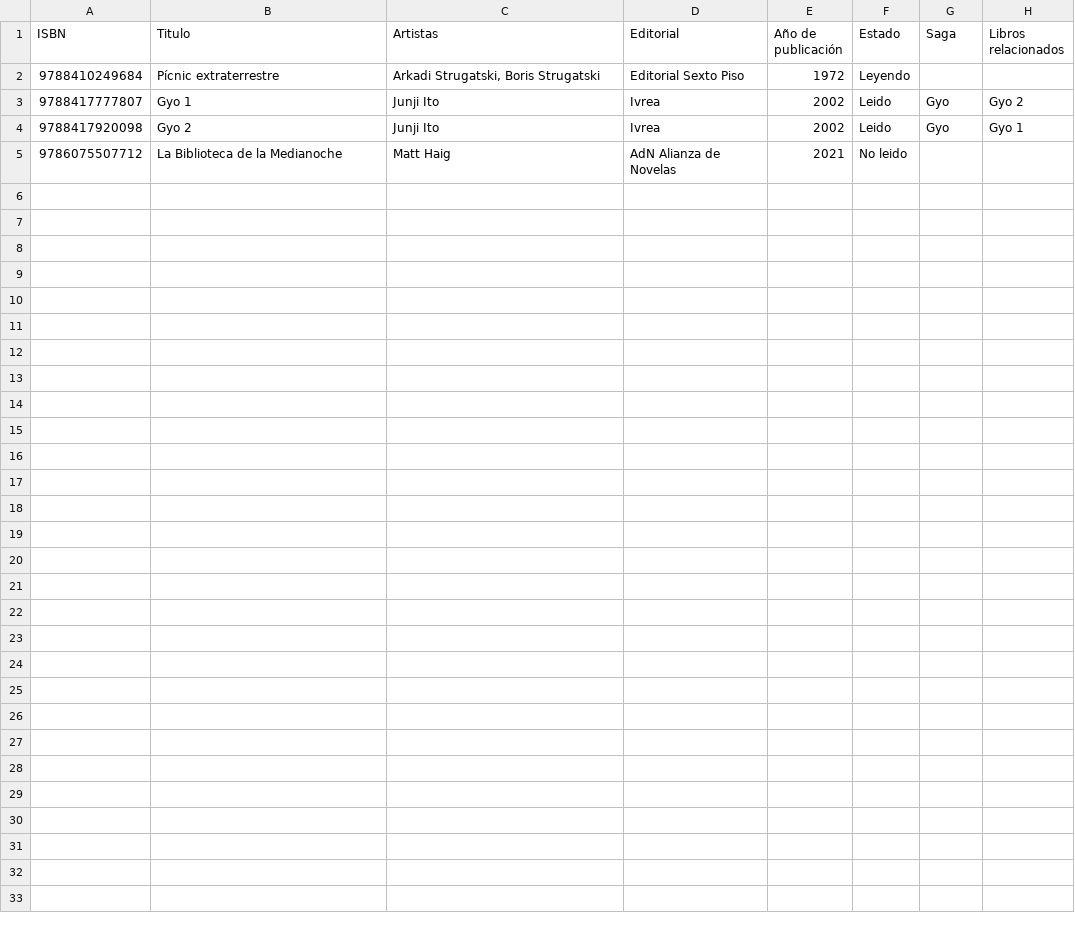
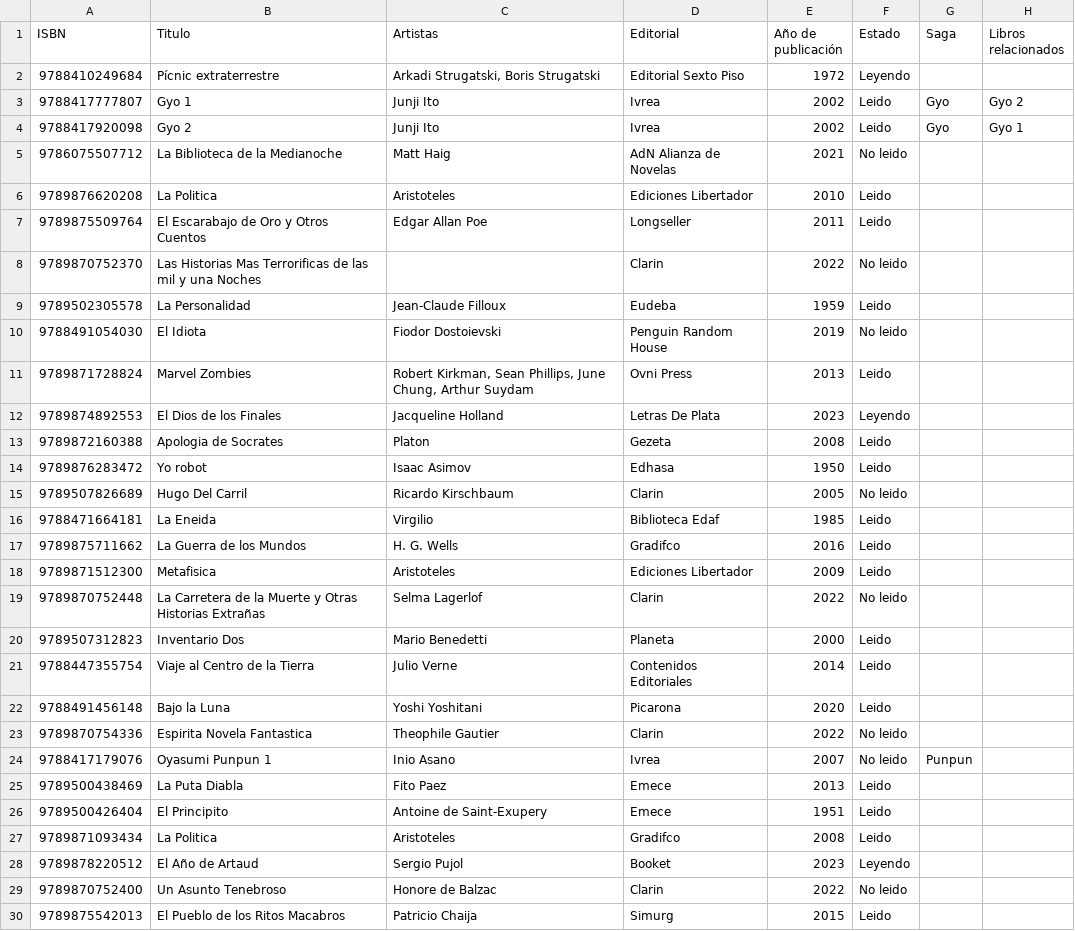
Before and after one commit to Lucas-GomezP/Biblioteca-Personal, a TSV file: libros.tsv, drawn as a sheet.

Commit message:
tt

```diff
--- a/libros.tsv
+++ b/libros.tsv
@@ -5 +5,26 @@ ISBN	Titulo	Artistas	Editorial	Año de publicación	Estado	Saga	Libros relaciona
 9786075507712	La Biblioteca de la Medianoche	Matt Haig	AdN Alianza de Novelas	2021	No leido		
+9789876620208	La Politica	Aristoteles	Ediciones Libertador	2010	Leido		
+9789875509764	El Escarabajo de Oro y Otros Cuentos	Edgar Allan Poe	Longseller	2011	Leido		
+9789870752370	Las Historias Mas Terrorificas de las mil y una Noches		Clarin	2022	No leido		
+9789502305578	La Personalidad	Jean-Claude Filloux	Eudeba	1959	Leido		
+9788491054030	El Idiota	Fiodor Dostoievski	Penguin Random House	2019	No leido		
+9789871728824	Marvel Zombies	Robert Kirkman, Sean Phillips, June Chung, Arthur Suydam	Ovni Press	2013	Leido		
+9789874892553	El Dios de los Finales	Jacqueline Holland	Letras De Plata	2023	Leyendo		
+9789872160388	Apologia de Socrates	Platon	Gezeta	2008	Leido		
+9789876283472	Yo robot	Isaac Asimov	Edhasa	1950	Leido		
+9789507826689	Hugo Del Carril	Ricardo Kirschbaum	Clarin	2005	No leido		
+9788471664181	La Eneida	Virgilio	Biblioteca Edaf	1985	Leido		
+9789875711662	La Guerra de los Mundos	H. G. Wells	Gradifco	2016	Leido		
+9789871512300	Metafisica	Aristoteles	Ediciones Libertador	2009	Leido		
+9789870752448	La Carretera de la Muerte y Otras Historias Extrañas	Selma Lagerlof	Clarin	2022	No leido		
+9789507312823	Inventario Dos	Mario Benedetti	Planeta	2000	Leido		
+9788447355754	Viaje al Centro de la Tierra	Julio Verne	Contenidos Editoriales	2014	Leido		
+9788491456148	Bajo la Luna	Yoshi Yoshitani	Picarona	2020	Leido		
+9789870754336	Espirita Novela Fantastica	Theophile Gautier	Clarin	2022	No leido		
+9788417179076	Oyasumi Punpun 1	Inio Asano	Ivrea	2007	No leido	Punpun	
+9789500438469	La Puta Diabla	Fito Paez	Emece	2013	Leido		
+9789500426404	El Principito	Antoine de Saint-Exupery	Emece	1951	Leido		
+9789871093434	La Politica	Aristoteles	Gradifco	2008	Leido		
+9789878220512	El Año de Artaud	Sergio Pujol	Booket	2023	Leyendo		
+9789870752400	Un Asunto Tenebroso	Honore de Balzac	Clarin	2022	No leido		
+9789875542013	El Pueblo de los Ritos Macabros	Patricio Chaija	Simurg	2015	Leido		
```
